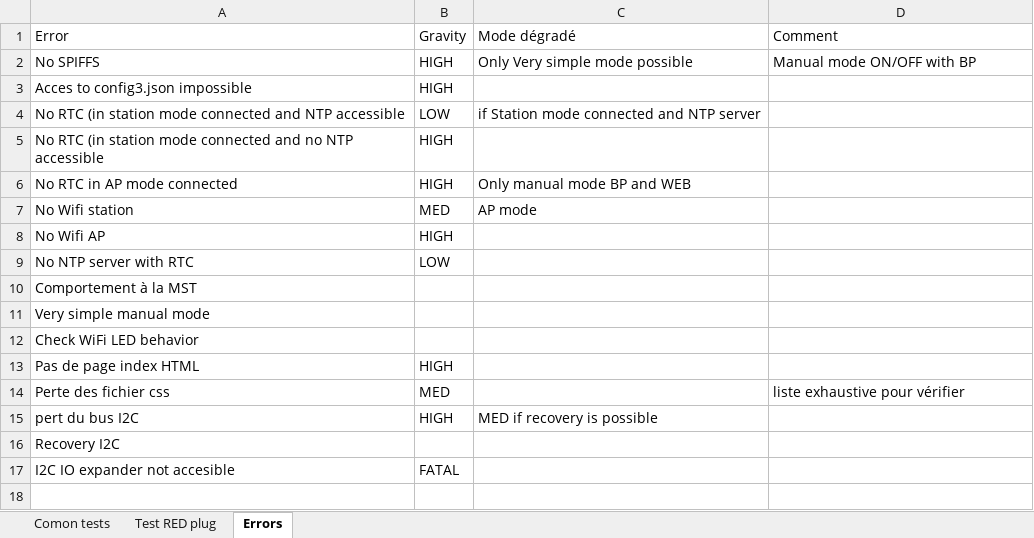
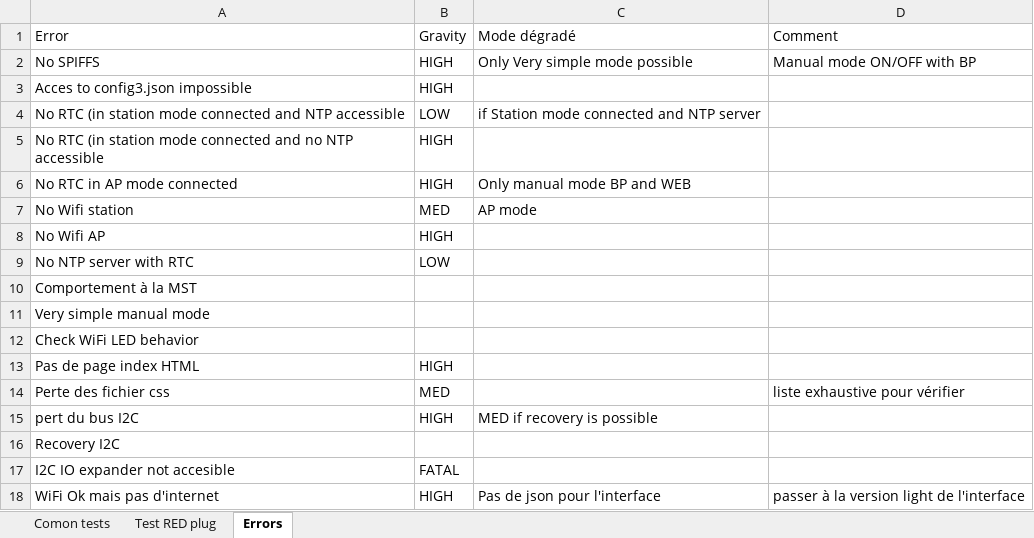
Before and after one commit to volab/IoT_EPS, an Excel workbook: _1_userDoc/_1-1_tests/testAndErrorHandling.xlsx, sheet Errors, drawn as a sheet; values as stored, in another font and other column widths than the file's, no borders; charts and pictures not drawn; the diff names each change by its address in the sheet, - before the commit and + after, or states it on an @@ line.

Commit message:
large modification, config4.json intro. Research about softAP mode.

```diff
--- a/_1_userDoc/_1-1_tests/testAndErrorHandling.xlsx (sheet Errors)
+++ b/_1_userDoc/_1-1_tests/testAndErrorHandling.xlsx (sheet Errors)
+row 18: WiFi Ok mais pas d'internet | HIGH | Pas de json pour l'interface | passer à la version light de l'interface
```
Also changed, not shown: sheet Test RED plug, charts or pictures, 28 other files.
